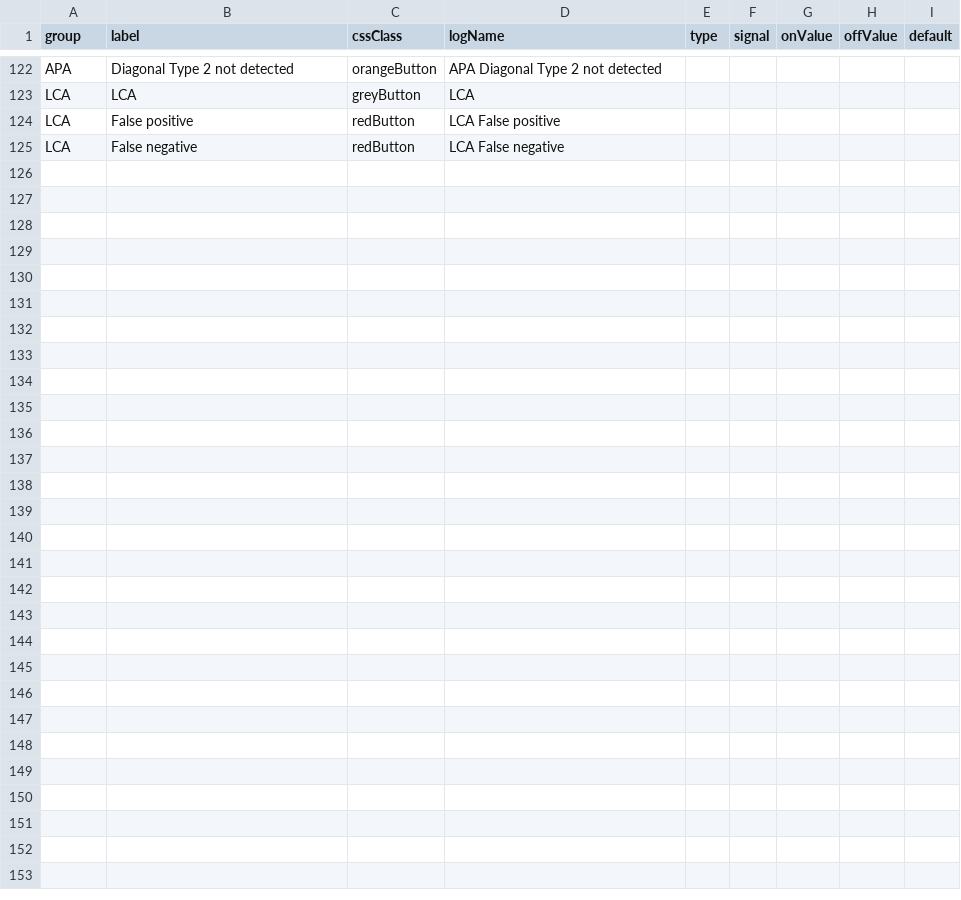
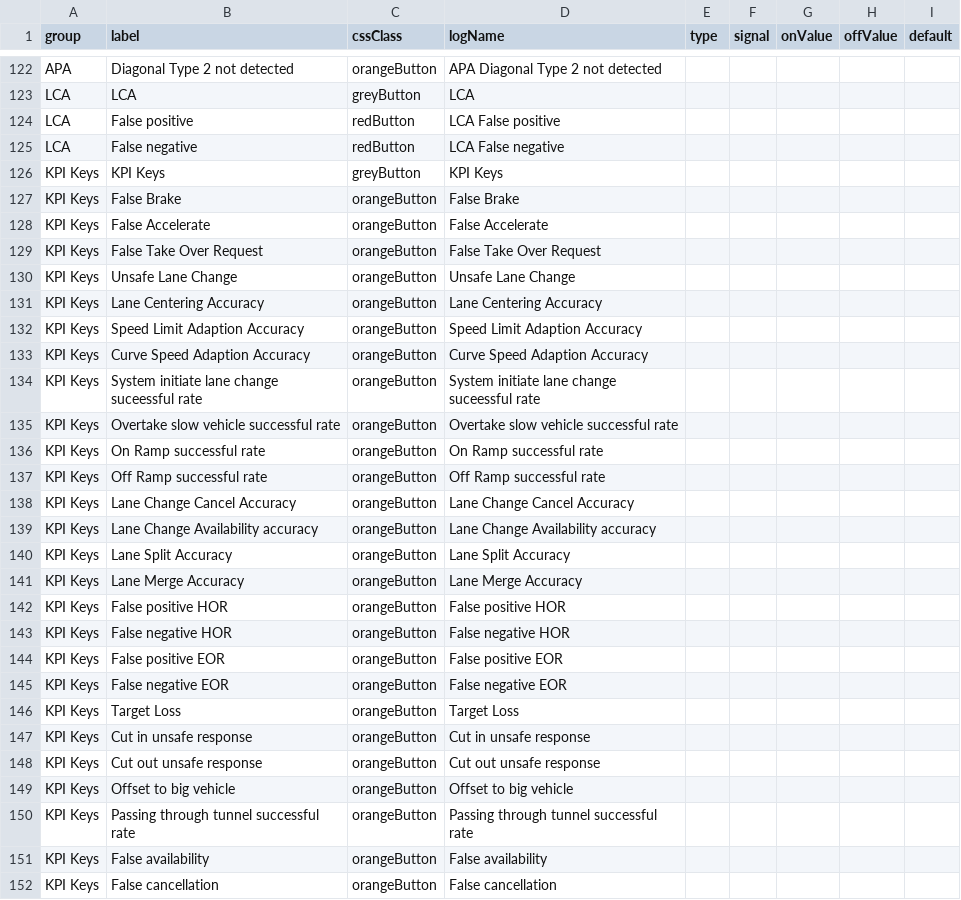
Before and after one commit to Lynoit/lynoit.github.io, a CSV file: KPI_buttons.csv, drawn as a sheet; only a part is shown, gaps mark what is left out.

Commit message:
feat: adding KPI keys columns

```diff
--- a/KPI_buttons.csv
+++ b/KPI_buttons.csv
@@ -125 +125,28 @@ LCA,False positive,redButton,LCA False positive,,,,,
 LCA,False negative,redButton,LCA False negative,,,,,
+KPI Keys,KPI Keys,greyButton,KPI Keys,,,,,
+KPI Keys,False Brake,orangeButton,False Brake,,,,,
+KPI Keys,False Accelerate,orangeButton,False Accelerate,,,,,
+KPI Keys,False Take Over Request,orangeButton,False Take Over Request,,,,,
+KPI Keys,Unsafe Lane Change,orangeButton,Unsafe Lane Change,,,,,
+KPI Keys,Lane Centering Accuracy,orangeButton,Lane Centering Accuracy,,,,,
+KPI Keys,Speed Limit Adaption Accuracy,orangeButton,Speed Limit Adaption Accuracy,,,,,
+KPI Keys,Curve Speed Adaption Accuracy,orangeButton,Curve Speed Adaption Accuracy,,,,,
+KPI Keys,System initiate lane change suceessful rate,orangeButton,System initiate lane change suceessful rate,,,,,
+KPI Keys,Overtake slow vehicle successful rate,orangeButton,Overtake slow vehicle successful rate,,,,,
+KPI Keys,On Ramp successful rate,orangeButton,On Ramp successful rate,,,,,
+KPI Keys,Off Ramp successful rate,orangeButton,Off Ramp successful rate,,,,,
+KPI Keys,Lane Change Cancel Accuracy,orangeButton,Lane Change Cancel Accuracy,,,,,
+KPI Keys,Lane Change Availability accuracy,orangeButton,Lane Change Availability accuracy,,,,,
+KPI Keys,Lane Split Accuracy,orangeButton,Lane Split Accuracy,,,,,
+KPI Keys,Lane Merge Accuracy,orangeButton,Lane Merge Accuracy,,,,,
+KPI Keys,False positive HOR,orangeButton,False positive HOR,,,,,
+KPI Keys,False negative HOR,orangeButton,False negative HOR,,,,,
+KPI Keys,False positive EOR,orangeButton,False positive EOR,,,,,
+KPI Keys,False negative EOR,orangeButton,False negative EOR,,,,,
+KPI Keys,Target Loss,orangeButton,Target Loss,,,,,
+KPI Keys,Cut in unsafe response,orangeButton,Cut in unsafe response,,,,,
+KPI Keys,Cut out unsafe response,orangeButton,Cut out unsafe response,,,,,
+KPI Keys,Offset to big vehicle,orangeButton,Offset to big vehicle,,,,,
+KPI Keys,Passing through tunnel successful rate,orangeButton,Passing through tunnel successful rate,,,,,
+KPI Keys,False availability,orangeButton,False availability,,,,,
+KPI Keys,False cancellation,orangeButton,False cancellation,,,,,
```
